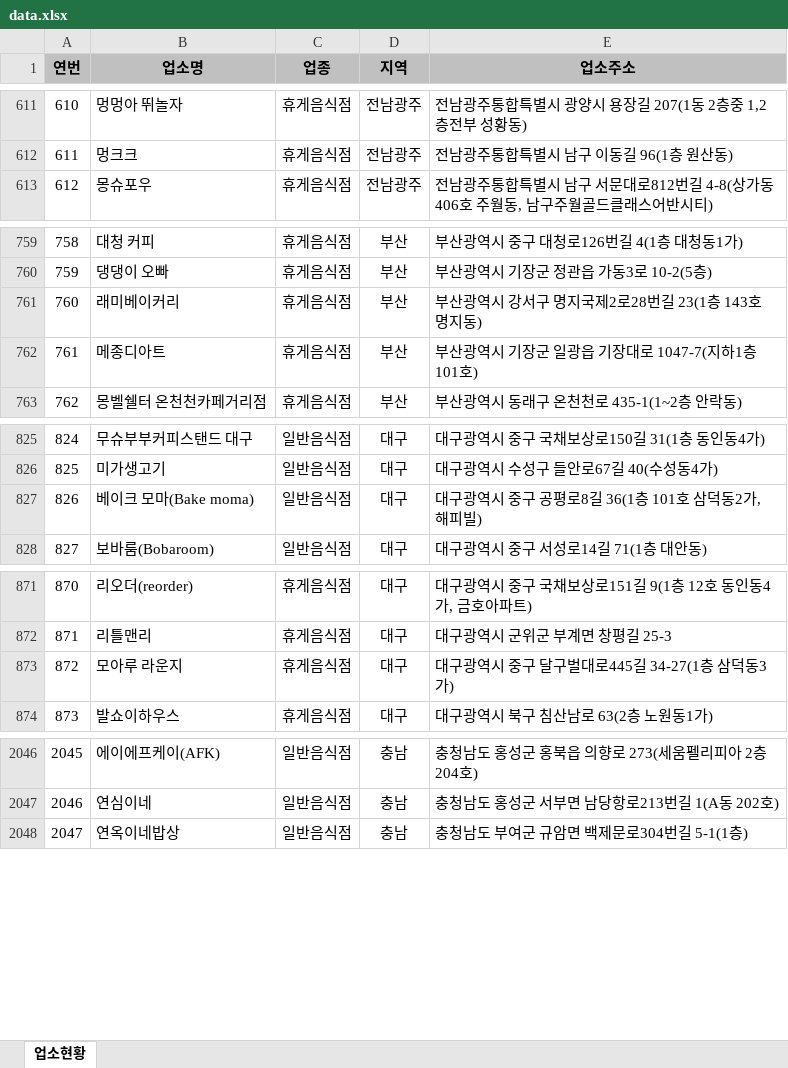
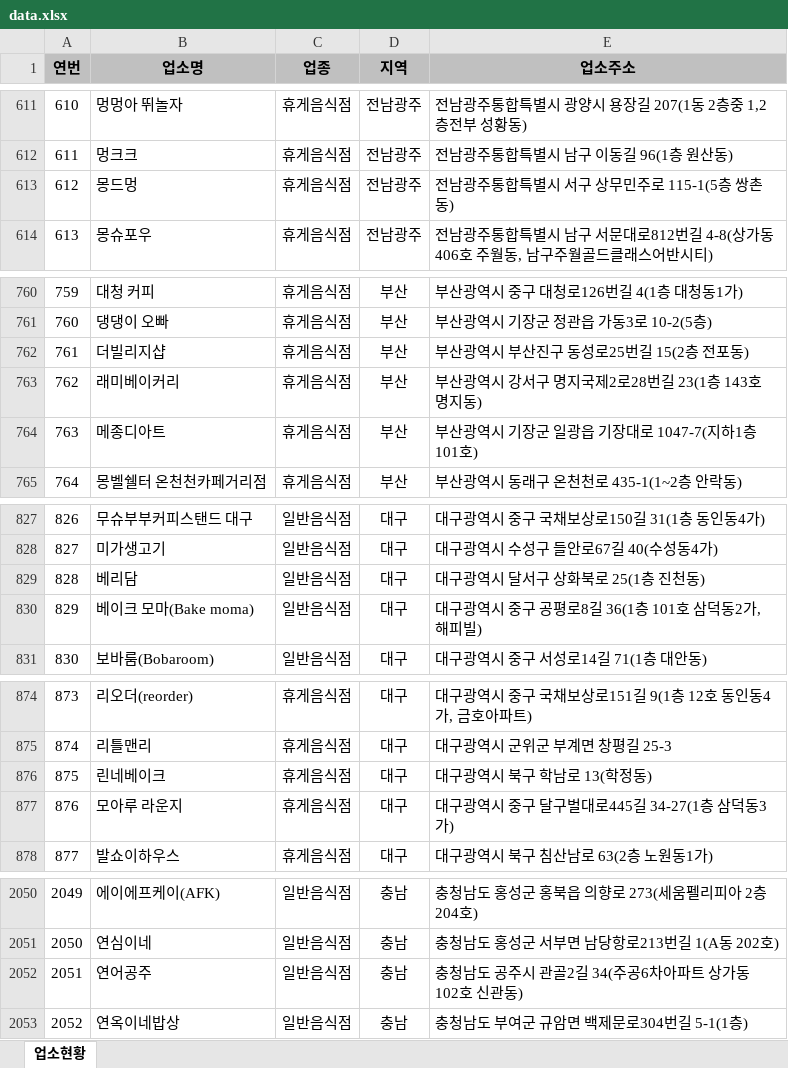
Before and after one commit to mumuabba/mumu_search, an Excel workbook: data.xlsx, sheet 업소현황, drawn as a sheet; only a part is shown, gaps mark what is left out; values as stored, in another font and other column widths than the file's, no borders; the diff covers the shown part only; the diff names each change by its address in the sheet, - before the commit and + after, or states it on an @@ line.

```diff
--- a/data.xlsx (sheet 업소현황)
+++ b/data.xlsx (sheet 업소현황)
@@ column A (연번) renumbered between rows 249 and 2776 @@
+row 613: 612 | 몽드멍 | 휴게음식점 | 전남광주 | 전남광주통합특별시 서구 상무민주로 115-1(5층 쌍촌동)
+row 762: 761 | 더빌리지샵 | 휴게음식점 | 부산 | 부산광역시 부산진구 동성로25번길 15(2층 전포동)
+row 829: 828 | 베리담 | 일반음식점 | 대구 | 대구광역시 달서구 상화북로 25(1층 진천동)
+row 876: 875 | 린네베이크 | 휴게음식점 | 대구 | 대구광역시 북구 학남로 13(학정동)
+row 2052: 2051 | 연어공주 | 일반음식점 | 충남 | 충청남도 공주시 관골2길 34(주공6차아파트 상가동 102호 신관동)
```
Also changed, not shown: 2 added rows, 1 removed row and 2 moved rows elsewhere in this sheet, 2 other files.
